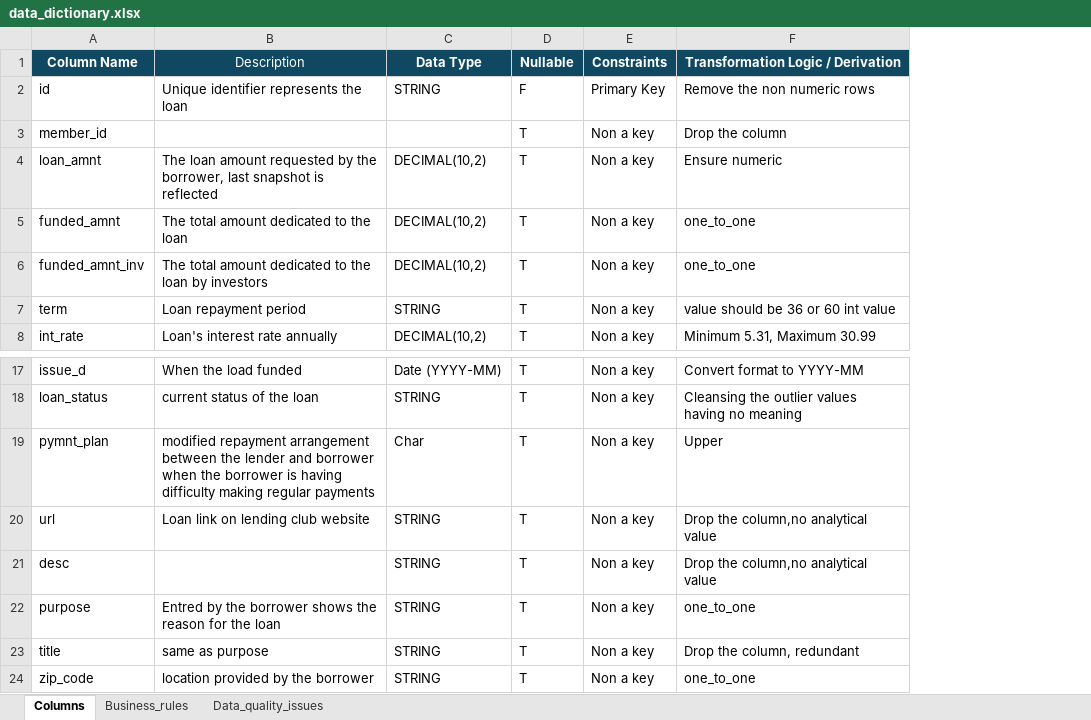
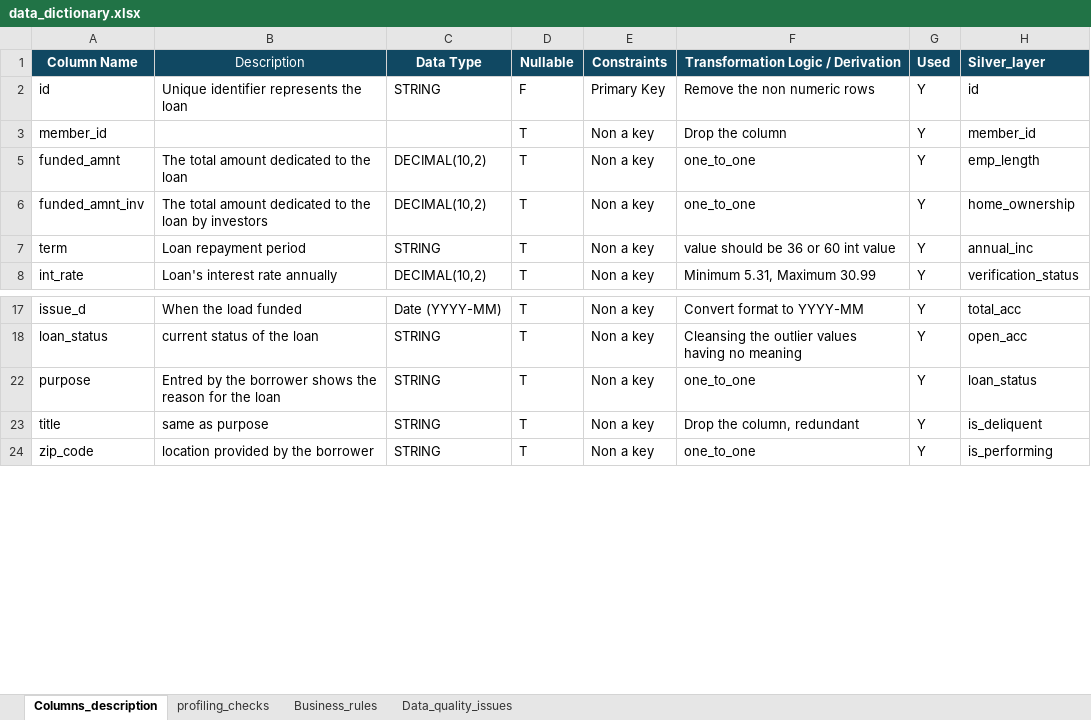
Before and after one commit to RahmaYasser/lending_club_credit_scoring, an Excel workbook: data_dictionary.xlsx, sheet Columns_description, drawn as a sheet; only a part is shown, gaps mark what is left out; values as stored, in another font and other column widths than the file's, no borders; removed rows and columns are numbered as before the commit, all else as after; the diff covers the shown part only; the diff names each change by its address in the sheet, - before the commit and + after, or states it on an @@ line.

Commit message:
used columns in silver layer added

```diff
--- a/data_dictionary.xlsx (sheet Columns_description)
+++ b/data_dictionary.xlsx (sheet Columns_description)
-sheet tab: Columns
+sheet tab: Columns_description
+sheet tab: profiling_checks
+column G (Used), rows 2-8: all Y; rows 17-24: all Y
+column H (Silver_layer), rows 2-8: id | member_id | emp_length | home_ownership | annual_inc | verification_status; rows 17-24: total_acc | open_acc | loan_status | is_deliquent | is_performing
-row 4: loan_amnt | The loan amount requested by the borrower, last snapshot is reflected | DECIMAL(10,2) | T | Non a key | Ensure numeric
-row 19: pymnt_plan | modified repayment arrangement between the lender and borrower when the borrower is having difficulty making regular payments | Char | T | Non a key | Upper
-row 20: url | Loan link on lending club website | STRING | T | Non a key | Drop the column,no analytical value
-row 21: desc |  | STRING | T | Non a key | Drop the column,no analytical value
```
Also changed, not shown: 99 removed rows elsewhere in this sheet, hidden cells.
